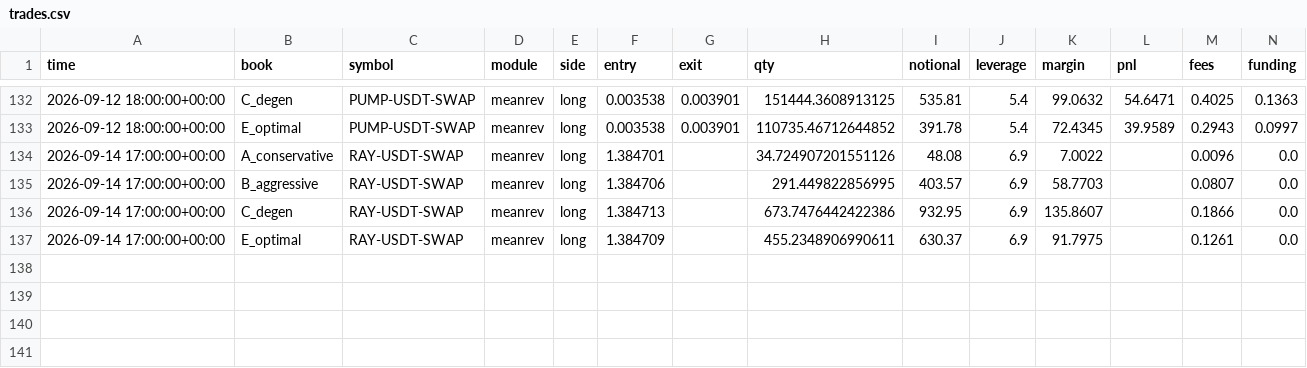
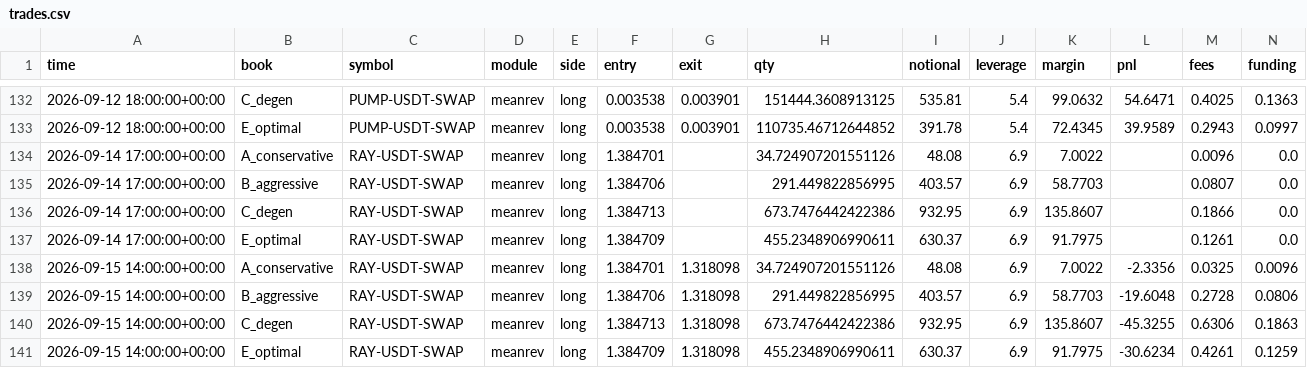
Before and after one commit to JosiahAshton/crypto-bot, a CSV file: state/trades.csv, drawn as a sheet; only a part is shown, gaps mark what is left out; rows hold the shown columns only; the diff names each change by its address in the sheet, - before the commit and + after, or states it on an @@ line.

```diff
--- a/state/trades.csv
+++ b/state/trades.csv
+row 138: 2026-09-15 14:00:00+00:00 | A_conservative | RAY-USDT-SWAP | meanrev | long | 1.384701 | 1.318098 | 34.724907201551126 | 48.08 | 6.9 | 7.0022 | -2.3356 | 0.0325 | 0.0096
+row 139: 2026-09-15 14:00:00+00:00 | B_aggressive | RAY-USDT-SWAP | meanrev | long | 1.384706 | 1.318098 | 291.449822856995 | 403.57 | 6.9 | 58.7703 | -19.6048 | 0.2728 | 0.0806
+row 140: 2026-09-15 14:00:00+00:00 | C_degen | RAY-USDT-SWAP | meanrev | long | 1.384713 | 1.318098 | 673.7476442422386 | 932.95 | 6.9 | 135.8607 | -45.3255 | 0.6306 | 0.1863
+row 141: 2026-09-15 14:00:00+00:00 | E_optimal | RAY-USDT-SWAP | meanrev | long | 1.384709 | 1.318098 | 455.2348906990611 | 630.37 | 6.9 | 91.7975 | -30.6234 | 0.4261 | 0.1259
```
Also changed, not shown: state/equity.csv, 3 other files.
